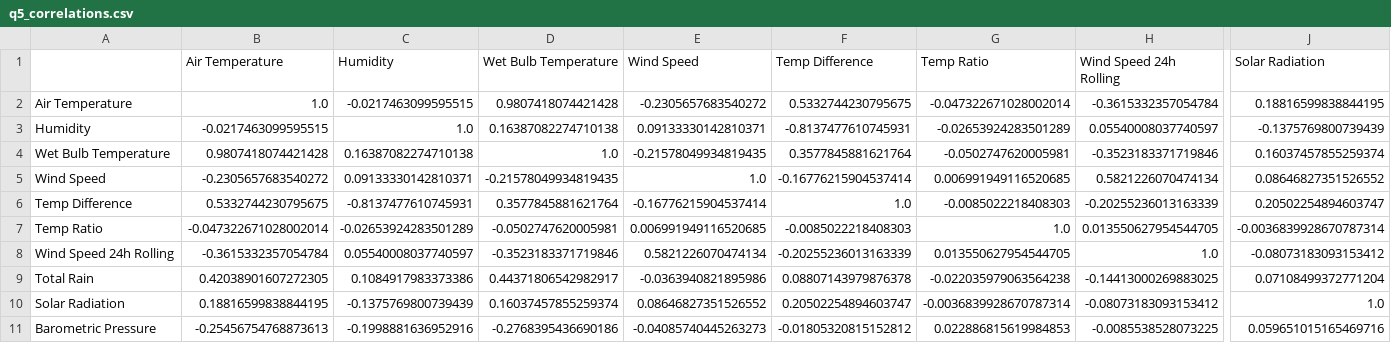
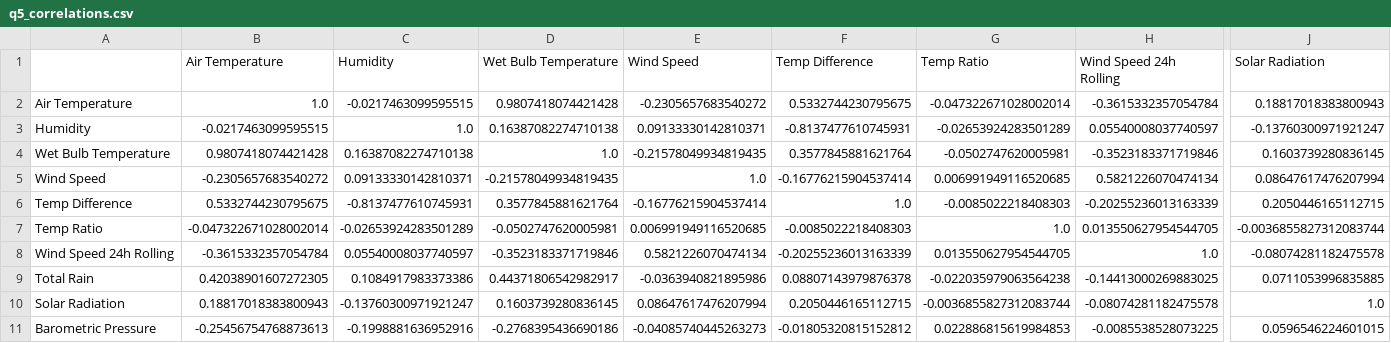
Before and after one commit to UCSF-DataSci/ds217-11-final-bnishimine, a CSV file: output/q5_correlations.csv, drawn as a sheet; only a part is shown, gaps mark what is left out; the diff covers the shown part only; the diff names each change by its address in the sheet, - before the commit and + after, or states it on an @@ line.

Commit message:
Fixed missed missing value from Q2, removed XGBoost due to package issues, finished Q7 and outputs.

```diff
--- a/output/q5_correlations.csv
+++ b/output/q5_correlations.csv
-J2 (Solar Radiation): 0.18816599838844195
+J2 (Solar Radiation): 0.18817018383800943
-J3 (Solar Radiation): -0.1375769800739439
+J3 (Solar Radiation): -0.13760300971921247
-J4 (Solar Radiation): 0.16037457855259374
+J4 (Solar Radiation): 0.1603739280836145
-J5 (Solar Radiation): 0.08646827351526552
+J5 (Solar Radiation): 0.08647617476207994
-J6 (Solar Radiation): 0.20502254894603747
+J6 (Solar Radiation): 0.2050446165112715
-J7 (Solar Radiation): -0.0036839928670787314
+J7 (Solar Radiation): -0.0036855827312083744
-J8 (Solar Radiation): -0.08073183093153412
+J8 (Solar Radiation): -0.08074281182475578
-J9 (Solar Radiation): 0.07108499372771204
+J9 (Solar Radiation): 0.0711053996835885
-B10 (Air Temperature): 0.18816599838844195
+B10 (Air Temperature): 0.18817018383800943
-C10 (Humidity): -0.1375769800739439
+C10 (Humidity): -0.13760300971921247
-D10 (Wet Bulb Temperature): 0.16037457855259374
+D10 (Wet Bulb Temperature): 0.1603739280836145
-E10 (Wind Speed): 0.08646827351526552
+E10 (Wind Speed): 0.08647617476207994
-F10 (Temp Difference): 0.20502254894603747
+F10 (Temp Difference): 0.2050446165112715
-G10 (Temp Ratio): -0.0036839928670787314
+G10 (Temp Ratio): -0.0036855827312083744
-H10 (Wind Speed 24h Rolling): -0.08073183093153412
+H10 (Wind Speed 24h Rolling): -0.08074281182475578
-J11 (Solar Radiation): 0.059651015165469716
+J11 (Solar Radiation): 0.0596546224601015
```
Also changed, not shown: 2 edited cells elsewhere in this file, 13 other files.
